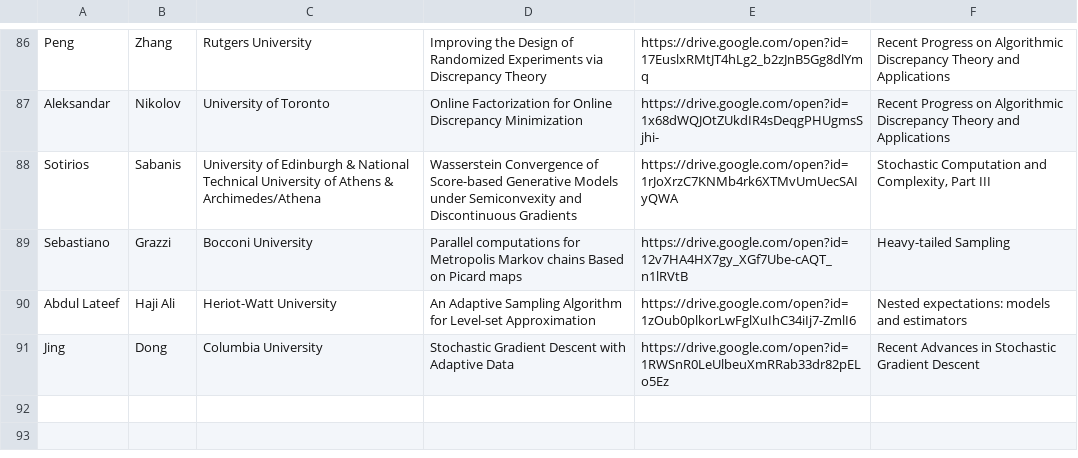
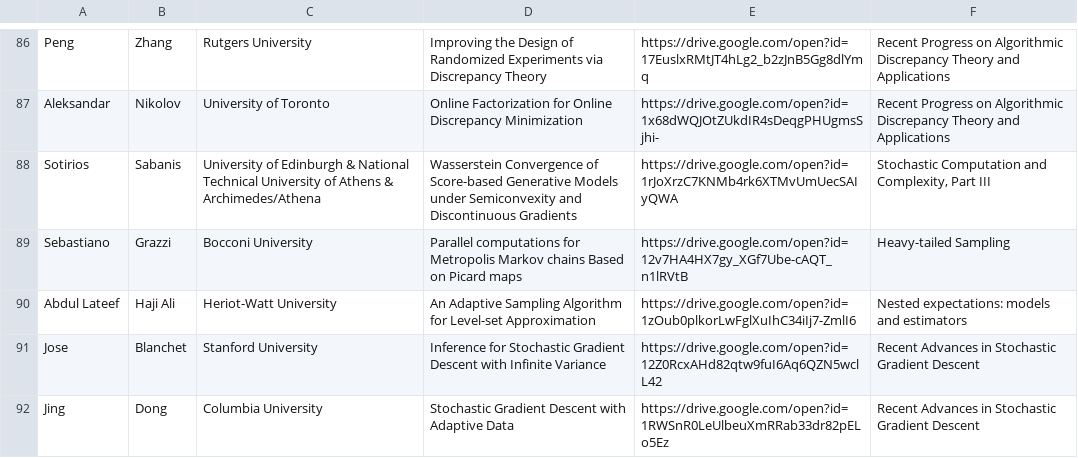
Before and after one commit to fjhickernell/MCM-2025-Program, a CSV file: preprocess/interim/special_session_abstracts_gsheet.csv, drawn as a sheet; only a part is shown, gaps mark what is left out; the diff names each change by its address in the sheet, - before the commit and + after, or states it on an @@ line.

```diff
--- a/preprocess/interim/special_session_abstracts_gsheet.csv
+++ b/preprocess/interim/special_session_abstracts_gsheet.csv
+row 91: Jose | Blanchet | Stanford University | Inference for Stochastic Gradient Descent with Infinite Variance | https://drive.google.com/open?id=12Z0RcxAHd82qtw9fuI6Aq6QZN5wclL42 | Recent Advances in Stochastic Gradient Descent
```
Also changed, not shown: preprocess/input/special_session_abstracts.csv, preprocess/interim/special_session_abstracts_sessionid.csv, 10 other files.
